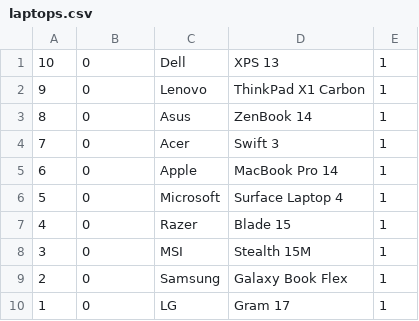
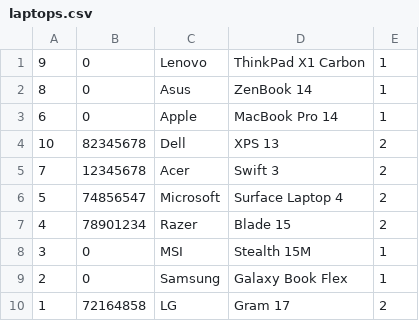
Before and after one commit to andremelzc/libreria_ghibli, a CSV file: laptops.csv, drawn as a sheet.

```diff
--- a/laptops.csv
+++ b/laptops.csv
@@ -1,10 +1,10 @@
-10,0,Dell,XPS 13,1
 9,0,Lenovo,ThinkPad X1 Carbon,1
 8,0,Asus,ZenBook 14,1
-7,0,Acer,Swift 3,1
 6,0,Apple,MacBook Pro 14,1
-5,0,Microsoft,Surface Laptop 4,1
-4,0,Razer,Blade 15,1
+10,82345678,Dell,XPS 13,2
+7,12345678,Acer,Swift 3,2
+5,74856547,Microsoft,Surface Laptop 4,2
+4,78901234,Razer,Blade 15,2
 3,0,MSI,Stealth 15M,1
 2,0,Samsung,Galaxy Book Flex,1
-1,0,LG,Gram 17,1
+1,72164858,LG,Gram 17,2
```
Also changed, not shown: usuarios.csv, 3 other files.
